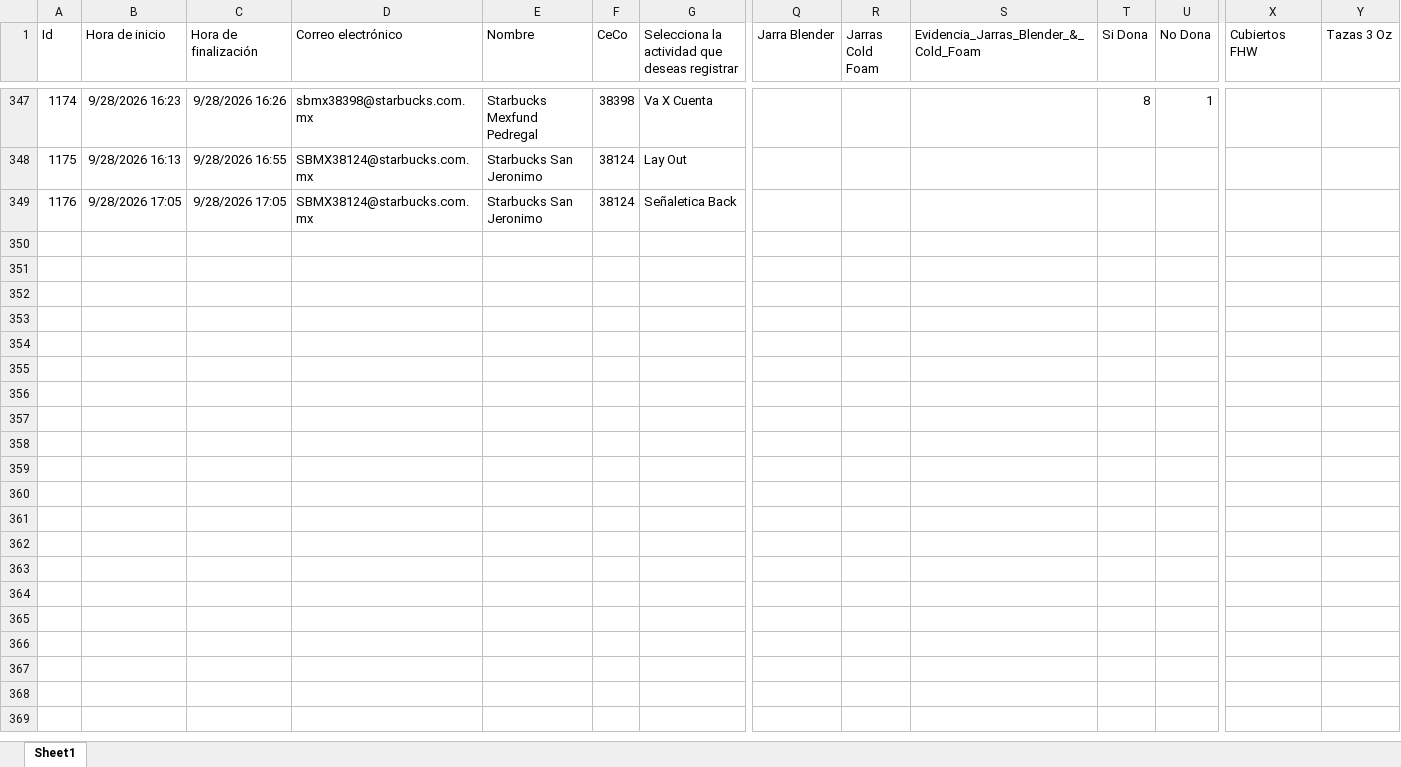
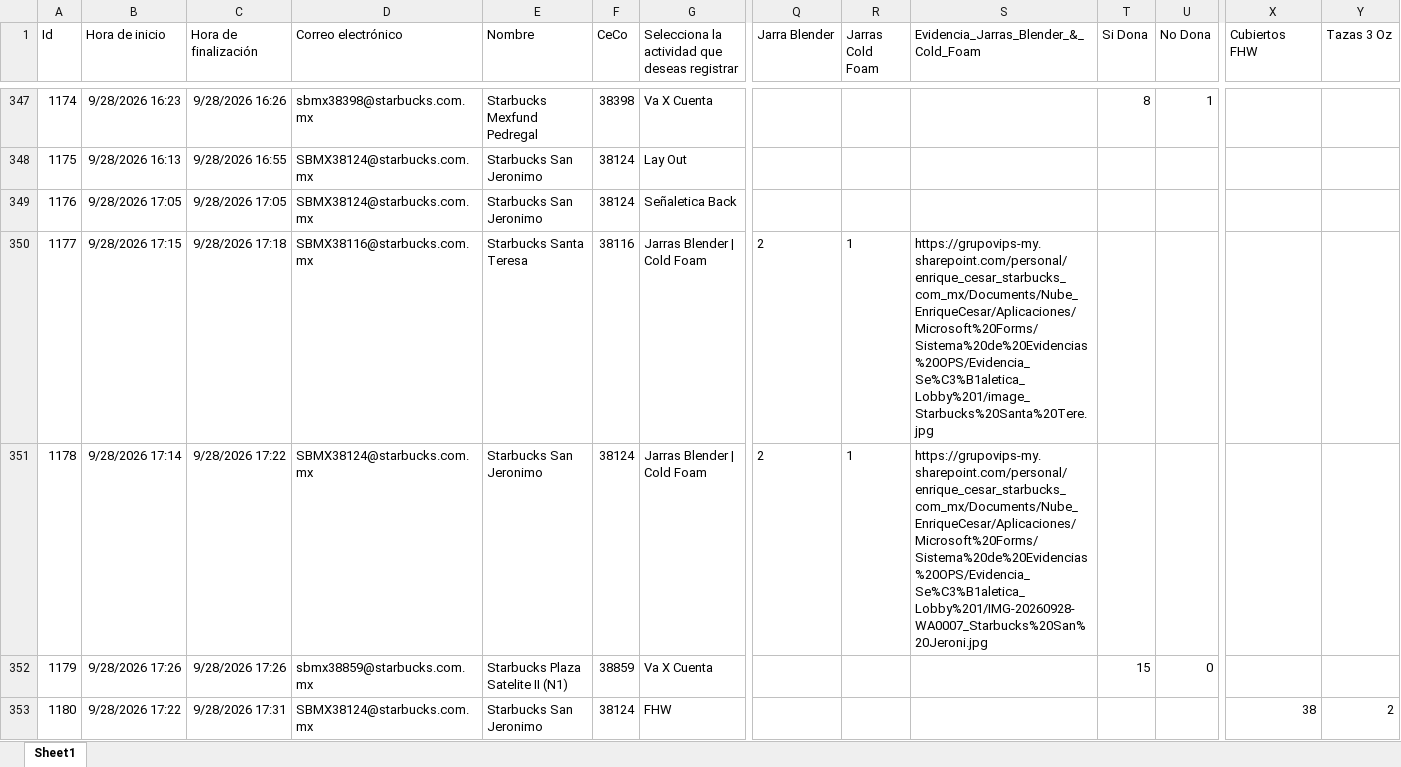
Before and after one commit to sbx-mex/Sistemas_Evidencias_Ops, an Excel workbook: cms/Sistema de Evidencias OPS.xlsx, sheet Sheet1, drawn as a sheet; only a part is shown, gaps mark what is left out; values as stored, in another font and other column widths than the file's, no borders; table styles not drawn; rows hold the shown columns only; the diff covers the shown part only; the diff names each change by its address in the sheet, - before the commit and + after, or states it on an @@ line.

Commit message:
Add files via upload

```diff
--- a/cms/Sistema de Evidencias OPS.xlsx (sheet Sheet1)
+++ b/cms/Sistema de Evidencias OPS.xlsx (sheet Sheet1)
+row 350: 1177 | 9/28/2026 17:15 | 9/28/2026 17:18 | SBMX38116@starbucks.com.mx | Starbucks Santa Teresa | 38116 | Jarras Blender | Cold Foam | 2 | 1 | https://grupovips-my.sharepoint.com/personal/enrique_cesar_starbucks_com_mx/Documents/Nube_EnriqueCesar/Aplicaciones/Microsoft%20Forms/Sistema%20de%20Evidencias%20OPS/Evidencia_Se%C3%B1aletica_Lobby%201/image_Starbucks%20Santa%20Tere.jpg
+row 351: 1178 | 9/28/2026 17:14 | 9/28/2026 17:22 | SBMX38124@starbucks.com.mx | Starbucks San Jeronimo | 38124 | Jarras Blender | Cold Foam | 2 | 1 | https://grupovips-my.sharepoint.com/personal/enrique_cesar_starbucks_com_mx/Documents/Nube_EnriqueCesar/Aplicaciones/Microsoft%20Forms/Sistema%20de%20Evidencias%20OPS/Evidencia_Se%C3%B1aletica_Lobby%201/IMG-20260928-WA0007_Starbucks%20San%20Jeroni.jpg
+row 352: 1179 | 9/28/2026 17:26 | 9/28/2026 17:26 | sbmx38859@starbucks.com.mx | Starbucks Plaza Satelite II (N1) | 38859 | Va X Cuenta |  |  |  | 15 | 0
+row 353: 1180 | 9/28/2026 17:22 | 9/28/2026 17:31 | SBMX38124@starbucks.com.mx | Starbucks San Jeronimo | 38124 | FHW |  |  |  |  |  | 38 | 2
```
Also changed, not shown: 4 added rows elsewhere in this sheet, hidden cells.
